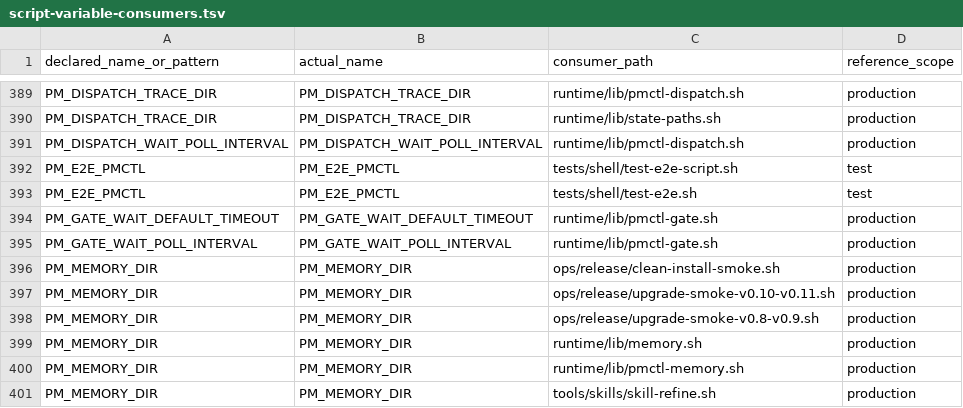
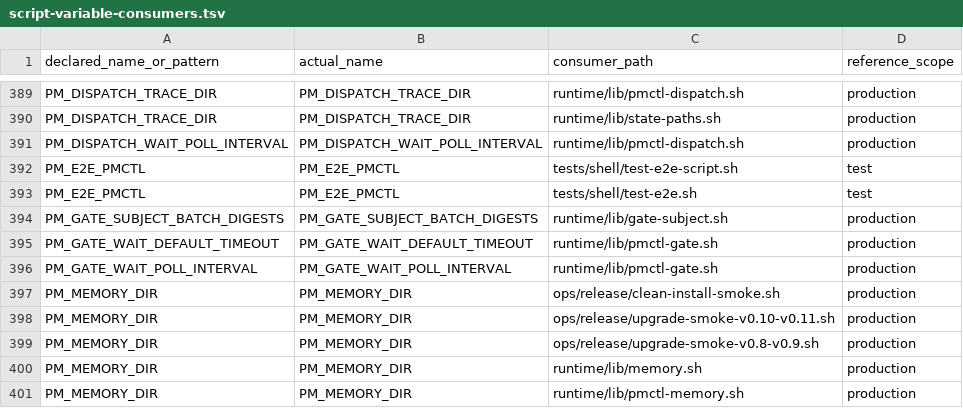
Before and after one commit to screenleon/pm-dispatch, a TSV file: docs/architecture/script-variable-consumers.tsv, drawn as a sheet; only a part is shown, gaps mark what is left out; the shorter side is filled out with more unchanged rows; the diff names each change by its address in the sheet, - before the commit and + after, or states it on an @@ line.

```diff
--- a/docs/architecture/script-variable-consumers.tsv
+++ b/docs/architecture/script-variable-consumers.tsv
+row 394: PM_GATE_SUBJECT_BATCH_DIGESTS | PM_GATE_SUBJECT_BATCH_DIGESTS | runtime/lib/gate-subject.sh | production
```
Also changed, not shown: docs/architecture/script-variable-inventory.tsv, 4 other files.
